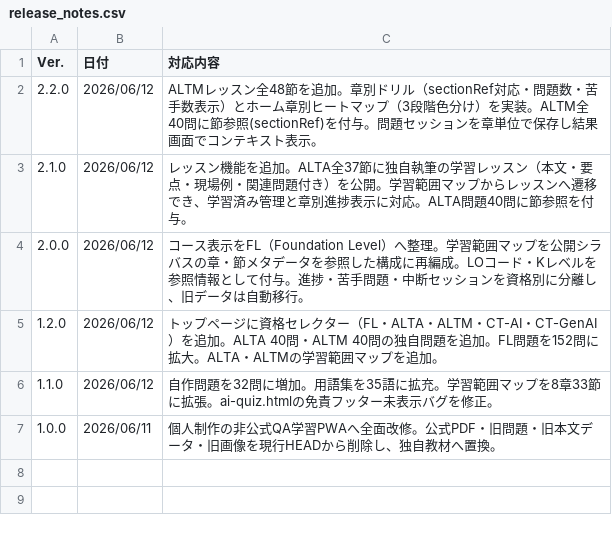
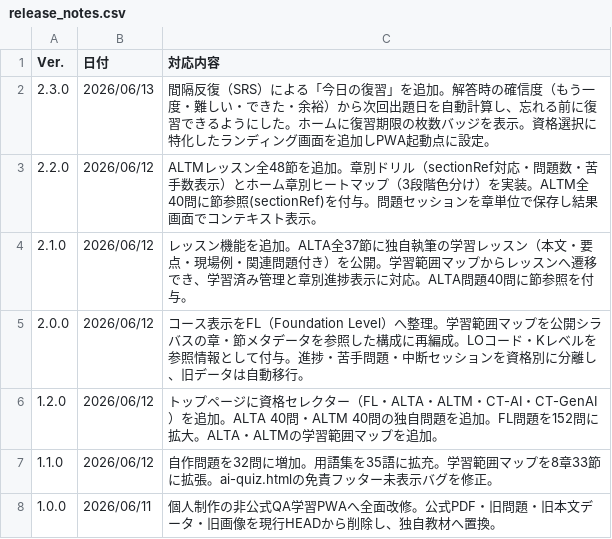
Before and after one commit to ma-garin/MyStudyQaApp, a CSV file: data/release_notes.csv, drawn as a sheet.

```diff
--- a/data/release_notes.csv
+++ b/data/release_notes.csv
@@ -1,2 +1,3 @@
 Ver.,日付,対応内容
+2.3.0,2026/06/13,"間隔反復（SRS）による「今日の復習」を追加。解答時の確信度（もう一度・難しい・できた・余裕）から次回出題日を自動計算し、忘れる前に復習できるようにした。ホームに復習期限の枚数バッジを表示。資格選択に特化したランディング画面を追加しPWA起動点に設定。"
 2.2.0,2026/06/12,"ALTMレッスン全48節を追加。章別ドリル（sectionRef対応・問題数・苦手数表示）とホーム章別ヒートマップ（3段階色分け）を実装。ALTM全40問に節参照(sectionRef)を付与。問題セッションを章単位で保存し結果画面でコンテキスト表示。"
```
Also changed, not shown: 12 other files.
